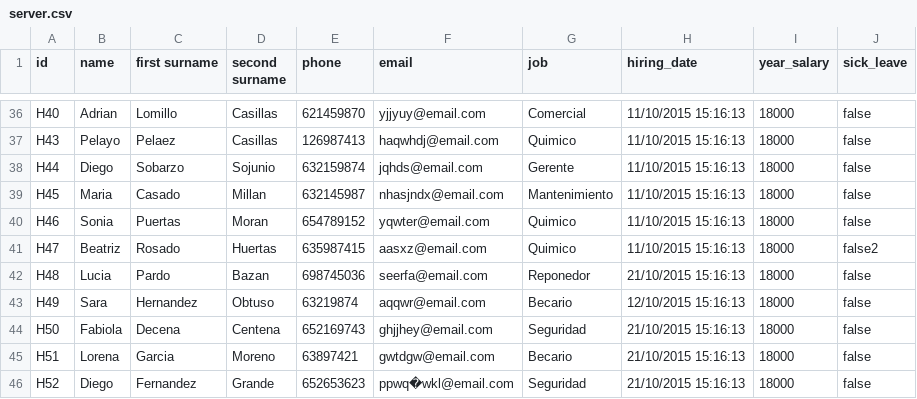
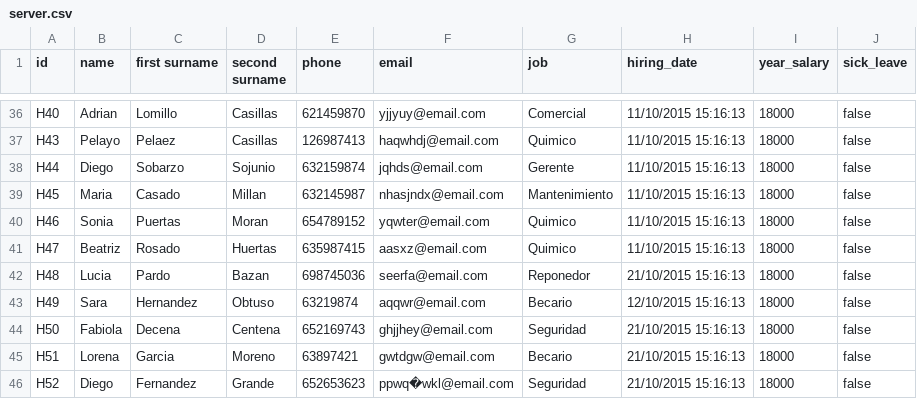
Before and after one commit to pablodiazsanz/csvRepsol, a CSV file: csv/server.csv, drawn as a sheet; only a part is shown, gaps mark what is left out.

Commit message:
vaciamos logs, y creamos scrip sql de server para bbdd

```diff
--- a/csv/server.csv
+++ b/csv/server.csv
@@ -40,3 +40,3 @@ H45;Maria;Casado;Millan;632145987;nhasjndx@email.com;Mantenimiento;11/10/2015 15
 H46;Sonia;Puertas;Moran;654789152;yqwter@email.com;Quimico;11/10/2015 15:16:13;18000;false
-H47;Beatriz;Rosado;Huertas;635987415;aasxz@email.com;Quimico;11/10/2015 15:16:13;18000;false2
+H47;Beatriz;Rosado;Huertas;635987415;aasxz@email.com;Quimico;11/10/2015 15:16:13;18000;false
 H48;Lucia;Pardo;Bazan;698745036;seerfa@email.com;Reponedor;21/10/2015 15:16:13;18000;false
```
Also changed, not shown: 4 other files.
